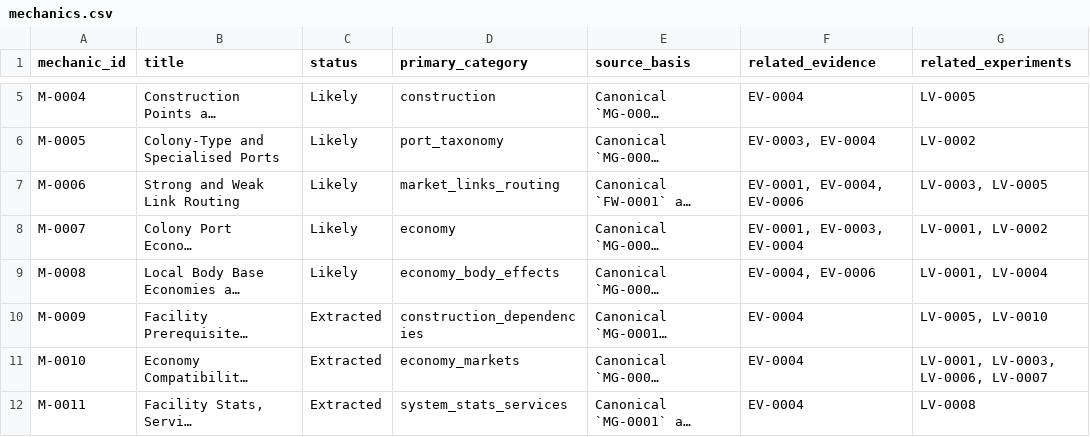
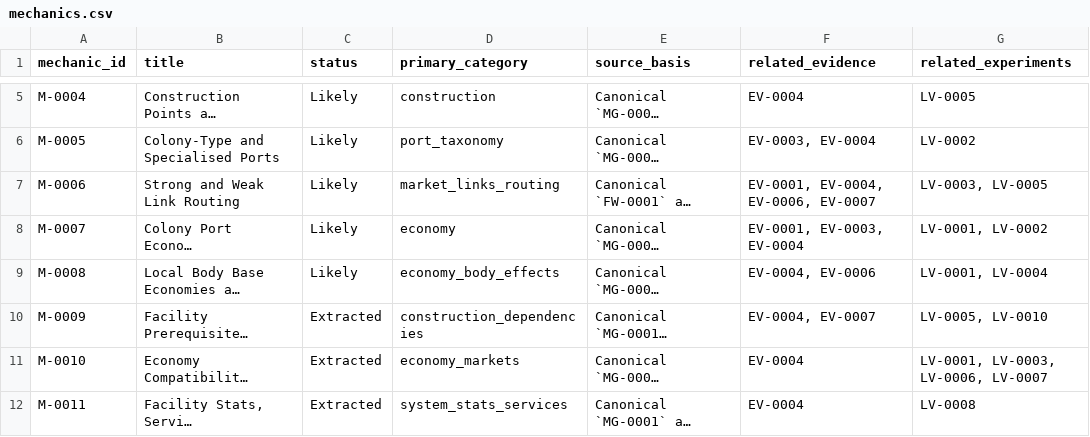
Before and after one commit to brianstewart377-rgb/elite-dangerous-research-engine, a CSV file: exports/mechanics.csv, drawn as a sheet; only a part is shown, gaps mark what is left out; long unchanged cells end in …; the diff names each change by its address in the sheet, - before the commit and + after, or states it on an @@ line.

```diff
--- a/exports/mechanics.csv
+++ b/exports/mechanics.csv
-F7 (related_evidence): EV-0001, EV-0004, EV-0006
+F7 (related_evidence): EV-0001, EV-0004, EV-0006, EV-0007
-F10 (related_evidence): EV-0004
+F10 (related_evidence): EV-0004, EV-0007
```
Also changed, not shown: exports/contradictions.csv, reference_sources/source_register.csv, 9 other files.
